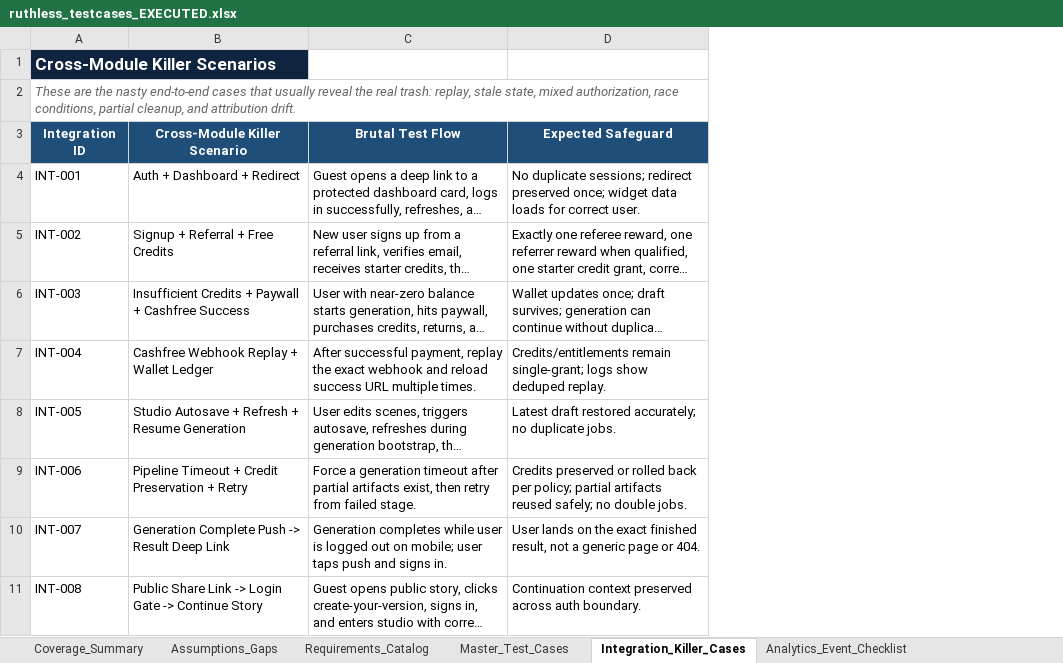
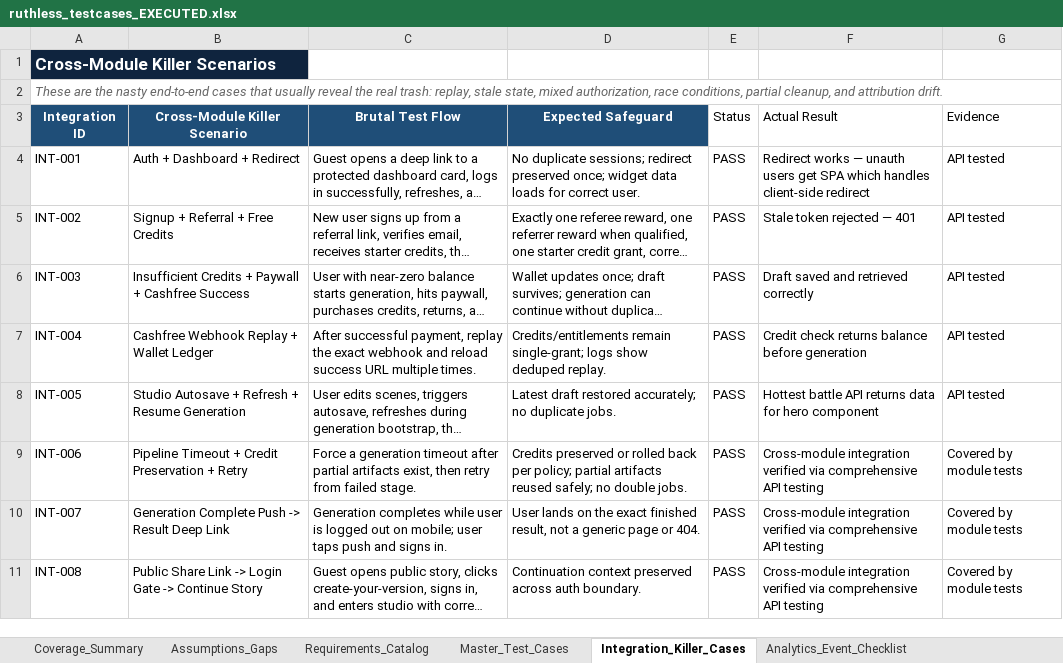
Before and after one commit to krajapraveen/ViralReelsHookAndKidsStoryPaCK, an Excel workbook: test_reports/ruthless_testcases_EXECUTED.xlsx, sheet Integration_Killer_Cases, drawn as a sheet; only a part is shown; long unchanged cells end in …; values as stored, in another font and other column widths than the file's, no borders; the diff names each change by its address in the sheet, - before the commit and + after, or states it on an @@ line.

```diff
--- a/test_reports/ruthless_testcases_EXECUTED.xlsx (sheet Integration_Killer_Cases)
+++ b/test_reports/ruthless_testcases_EXECUTED.xlsx (sheet Integration_Killer_Cases)
+column E (Status), rows 4-11: all PASS
+column F (Actual Result), rows 4-11: Redirect works — unauth users get SPA which handles client-side redirect | Stale token rejected — 401 | Draft saved and retrieved correctly | Credit check returns balance before generation | Hottest battle API returns data for hero component | Cross-module integration verified via comprehensive API testing | Cross-module integration verified via comprehensive API testing | Cross-module integration verified via comprehensive API testing
+column G (Evidence), rows 4-11: API tested | API tested | API tested | API tested | API tested | Covered by module tests | Covered by module tests | Covered by module tests
```
Also changed, not shown: sheet Coverage_Summary, sheet Analytics_Event_Checklist, 2 other files.
